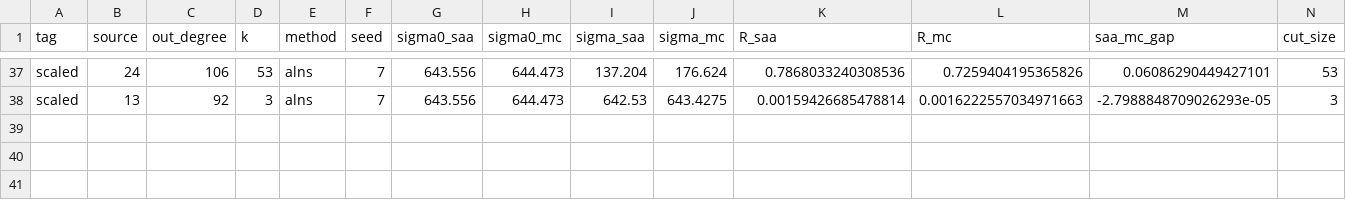
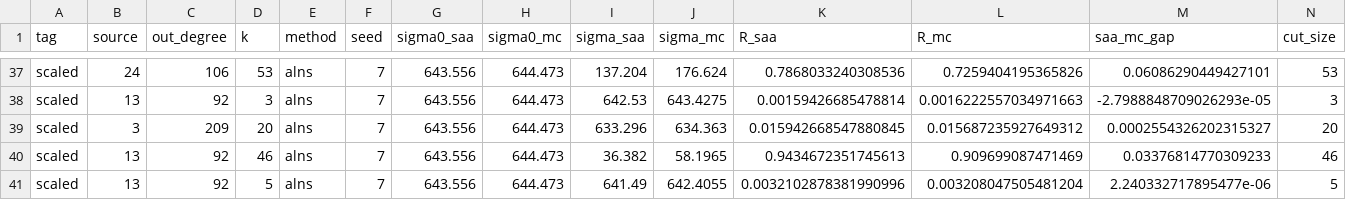
Before and after one commit to di4n444/ss-imer-alns, a CSV file: data/results_scaled.csv, drawn as a sheet; only a part is shown, gaps mark what is left out; rows hold the shown columns only; the diff names each change by its address in the sheet, - before the commit and + after, or states it on an @@ line.

```diff
--- a/data/results_scaled.csv
+++ b/data/results_scaled.csv
+row 39: scaled | 3 | 209 | 20 | alns | 7 | 643.556 | 644.473 | 633.296 | 634.363 | 0.015942668547880845 | 0.015687235927649312 | 0.0002554326202315327 | 20
+row 40: scaled | 13 | 92 | 46 | alns | 7 | 643.556 | 644.473 | 36.382 | 58.1965 | 0.9434672351745613 | 0.909699087471469 | 0.03376814770309233 | 46
+row 41: scaled | 13 | 92 | 5 | alns | 7 | 643.556 | 644.473 | 641.49 | 642.4055 | 0.0032102878381990996 | 0.003208047505481204 | 2.240332717895477e-06 | 5
```
Also changed, not shown: 3 other files.
